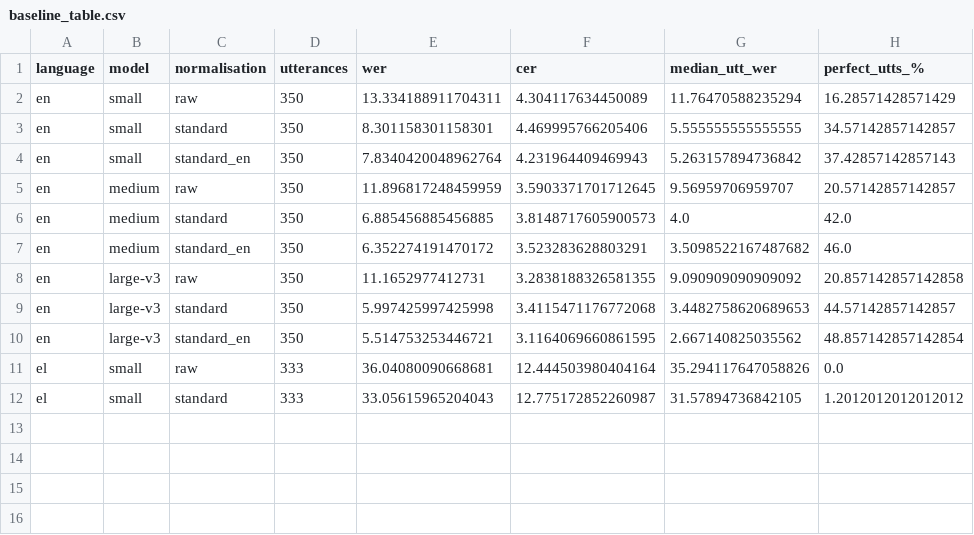
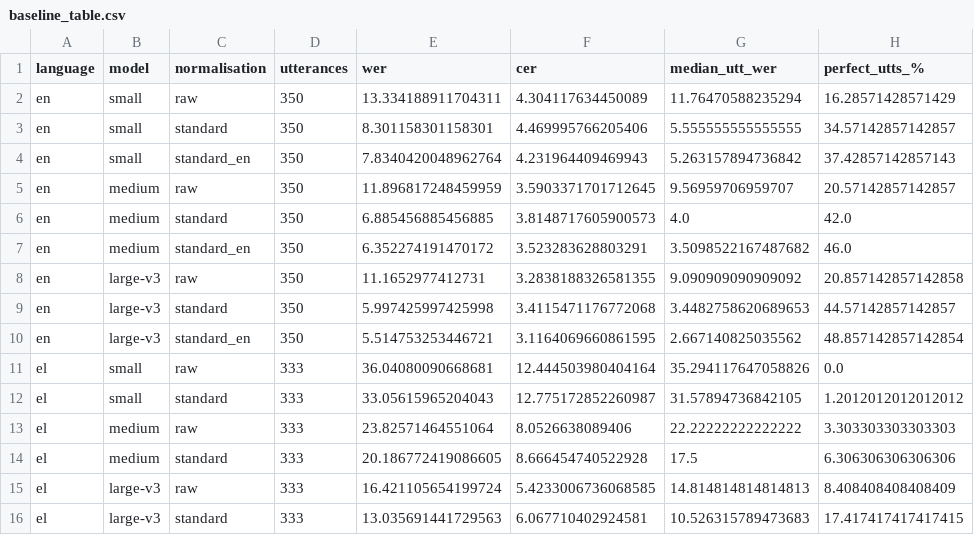
Before and after one commit to marpng/does-wer-lie, a CSV file: results/metrics/baseline_table.csv, drawn as a sheet.

Commit message:
Add Greek baseline outputs and full metrics table

```diff
--- a/results/metrics/baseline_table.csv
+++ b/results/metrics/baseline_table.csv
@@ -12 +12,5 @@ el,small,raw,333,36.04080090668681,12.444503980404164,35.294117647058826,0.0
 el,small,standard,333,33.05615965204043,12.775172852260987,31.57894736842105,1.2012012012012012
+el,medium,raw,333,23.82571464551064,8.0526638089406,22.22222222222222,3.303303303303303
+el,medium,standard,333,20.186772419086605,8.666454740522928,17.5,6.306306306306306
+el,large-v3,raw,333,16.421105654199724,5.4233006736068585,14.814814814814813,8.408408408408409
+el,large-v3,standard,333,13.035691441729563,6.067710402924581,10.526315789473683,17.417417417417415
```
Also changed, not shown: 4 other files.
